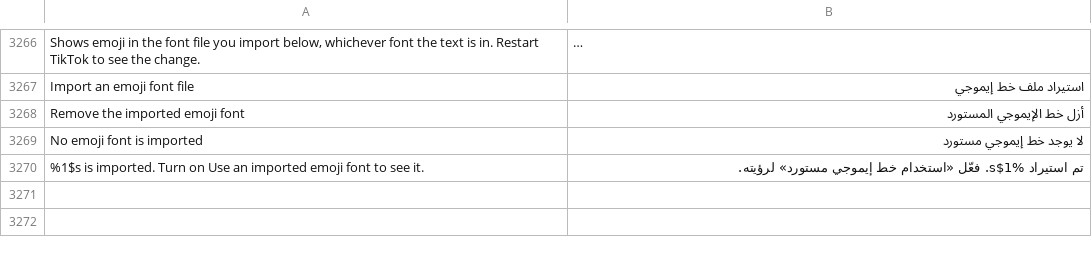
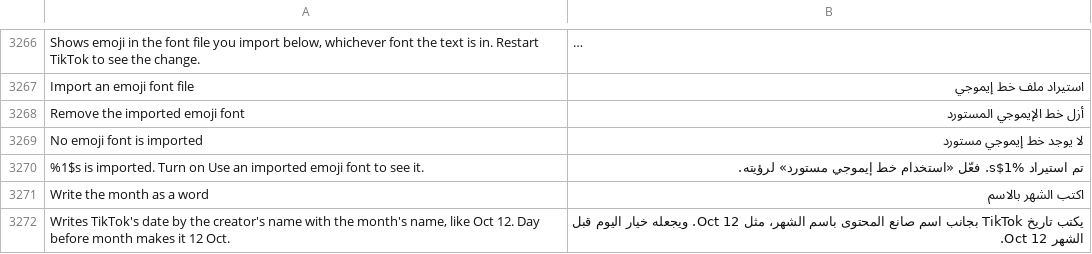
Before and after one commit to SysAdminDoc/HushFeed, a TSV file: extensions/tiktok/src/main/l10n/ar.tsv, drawn as a sheet; only a part is shown, gaps mark what is left out; long unchanged cells end in …; the diff names each change by its address in the sheet, - before the commit and + after, or states it on an @@ line.

```diff
--- a/extensions/tiktok/src/main/l10n/ar.tsv
+++ b/extensions/tiktok/src/main/l10n/ar.tsv
+row 3271: Write the month as a word | اكتب الشهر بالاسم
+row 3272: Writes TikTok's date by the creator's name with the month's name, like Oct 12. Day before month makes it 12 Oct. | يكتب تاريخ TikTok بجانب اسم صانع المحتوى باسم الشهر، مثل Oct 12. ويجعله خيار اليوم قبل الشهر 12 Oct.
```
Also changed, not shown: extensions/tiktok/src/main/l10n/az.tsv, extensions/tiktok/src/main/l10n/es.tsv, 31 other files.
